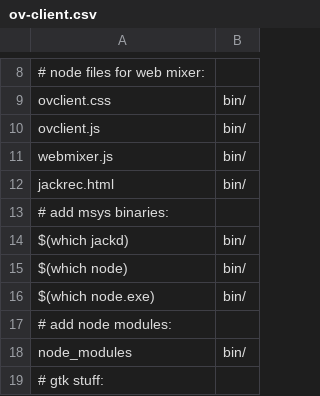
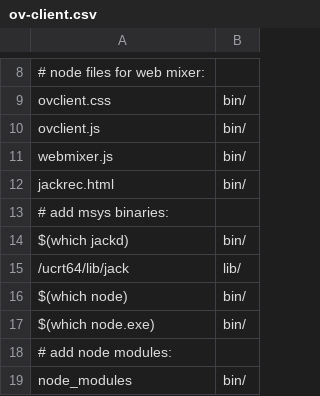
Before and after one commit to gisogrimm/ov-client, a CSV file: packaging/win/ov-client.csv, drawn as a sheet; only a part is shown, gaps mark what is left out; the shorter side is filled out with more unchanged rows; the diff names each change by its address in the sheet, - before the commit and + after, or states it on an @@ line.

Commit message:
add jack backends

```diff
--- a/packaging/win/ov-client.csv
+++ b/packaging/win/ov-client.csv
+row 15: /ucrt64/lib/jack | lib/
```
